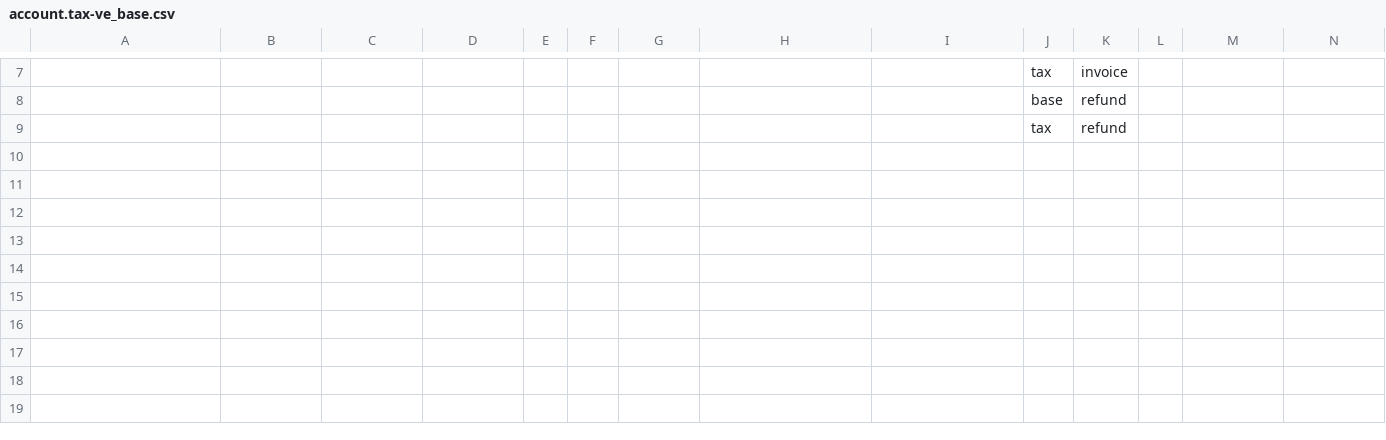
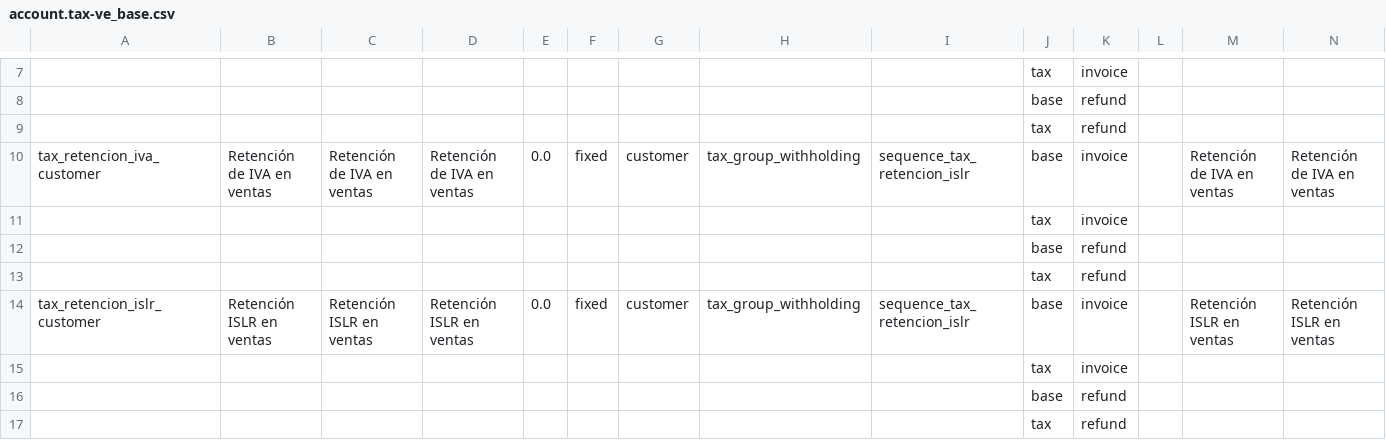
Before and after one commit to odoo-mastercore/odoo-venezuela, a CSV file: l10n_ve_withholding/data/template/account.tax-ve_base.csv, drawn as a sheet; only a part is shown, gaps mark what is left out; the diff names each change by its address in the sheet, - before the commit and + after, or states it on an @@ line.

Commit message:
[ADD] l10n_ve_withholding: improvements

```diff
--- a/l10n_ve_withholding/data/template/account.tax-ve_base.csv
+++ b/l10n_ve_withholding/data/template/account.tax-ve_base.csv
+row 10: tax_retencion_iva_customer | Retención de IVA en ventas | Retención de IVA en ventas | Retención de IVA en ventas | 0.0 | fixed | customer | tax_group_withholding | sequence_tax_retencion_islr | base | invoice |  | Retención de IVA en ventas | Retención de IVA en ventas
+row 11:  |  |  |  |  |  |  |  |  | tax | invoice
+row 12:  |  |  |  |  |  |  |  |  | base | refund
+row 13:  |  |  |  |  |  |  |  |  | tax | refund
+row 14: tax_retencion_islr_customer | Retención ISLR en ventas | Retención ISLR en ventas | Retención ISLR en ventas | 0.0 | fixed | customer | tax_group_withholding | sequence_tax_retencion_islr | base | invoice |  | Retención ISLR en ventas | Retención ISLR en ventas
+row 15:  |  |  |  |  |  |  |  |  | tax | invoice
+row 16:  |  |  |  |  |  |  |  |  | base | refund
+row 17:  |  |  |  |  |  |  |  |  | tax | refund
```
Also changed, not shown: l10n_ve_withholding/security/ir.model.access.csv, 12 other files.
